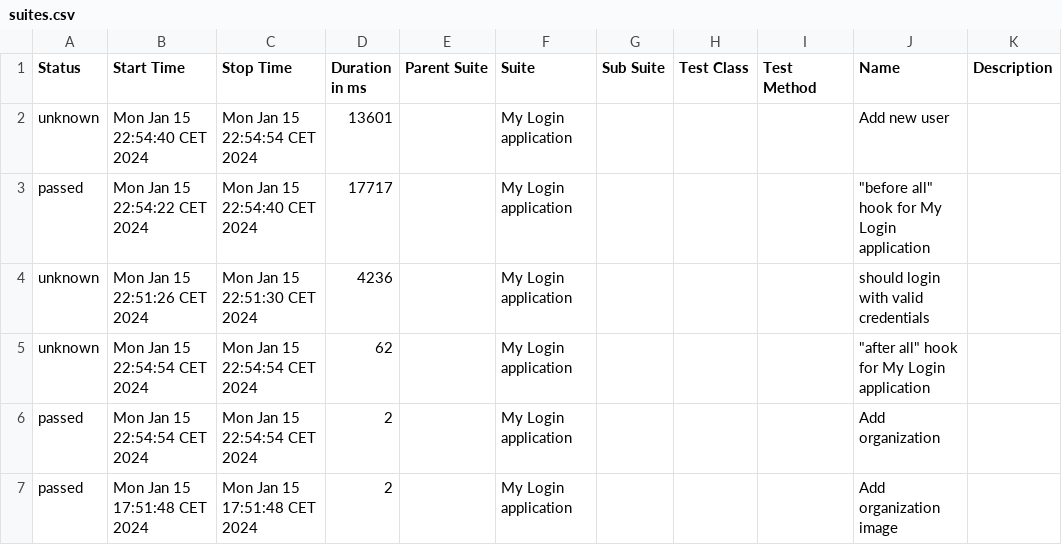
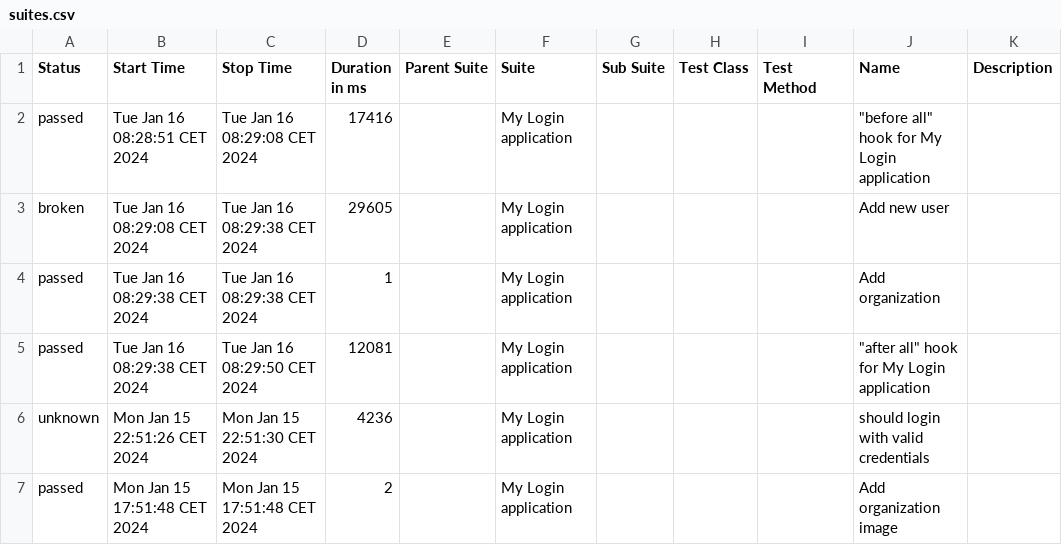
Before and after one commit to tashfeensiddiq/WebdriverIO, a CSV file: allure-report/data/suites.csv, drawn as a sheet.

```diff
--- a/allure-report/data/suites.csv
+++ b/allure-report/data/suites.csv
@@ -1,7 +1,7 @@
 "Status","Start Time","Stop Time","Duration in ms","Parent Suite","Suite","Sub Suite","Test Class","Test Method","Name","Description"
-"unknown","Mon Jan 15 22:54:40 CET 2024","Mon Jan 15 22:54:54 CET 2024","13601","","My Login application","","","","Add new user",""
-"passed","Mon Jan 15 22:54:22 CET 2024","Mon Jan 15 22:54:40 CET 2024","17717","","My Login application","","","","""before all"" hook for My Login application",""
+"passed","Tue Jan 16 08:28:51 CET 2024","Tue Jan 16 08:29:08 CET 2024","17416","","My Login application","","","","""before all"" hook for My Login application",""
+"broken","Tue Jan 16 08:29:08 CET 2024","Tue Jan 16 08:29:38 CET 2024","29605","","My Login application","","","","Add new user",""
+"passed","Tue Jan 16 08:29:38 CET 2024","Tue Jan 16 08:29:38 CET 2024","1","","My Login application","","","","Add organization",""
+"passed","Tue Jan 16 08:29:38 CET 2024","Tue Jan 16 08:29:50 CET 2024","12081","","My Login application","","","","""after all"" hook for My Login application",""
 "unknown","Mon Jan 15 22:51:26 CET 2024","Mon Jan 15 22:51:30 CET 2024","4236","","My Login application","","","","should login with valid credentials",""
-"unknown","Mon Jan 15 22:54:54 CET 2024","Mon Jan 15 22:54:54 CET 2024","62","","My Login application","","","","""after all"" hook for My Login application",""
-"passed","Mon Jan 15 22:54:54 CET 2024","Mon Jan 15 22:54:54 CET 2024","2","","My Login application","","","","Add organization",""
 "passed","Mon Jan 15 17:51:48 CET 2024","Mon Jan 15 17:51:48 CET 2024","2","","My Login application","","","","Add organization image",""
```
Also changed, not shown: 30 other files.
